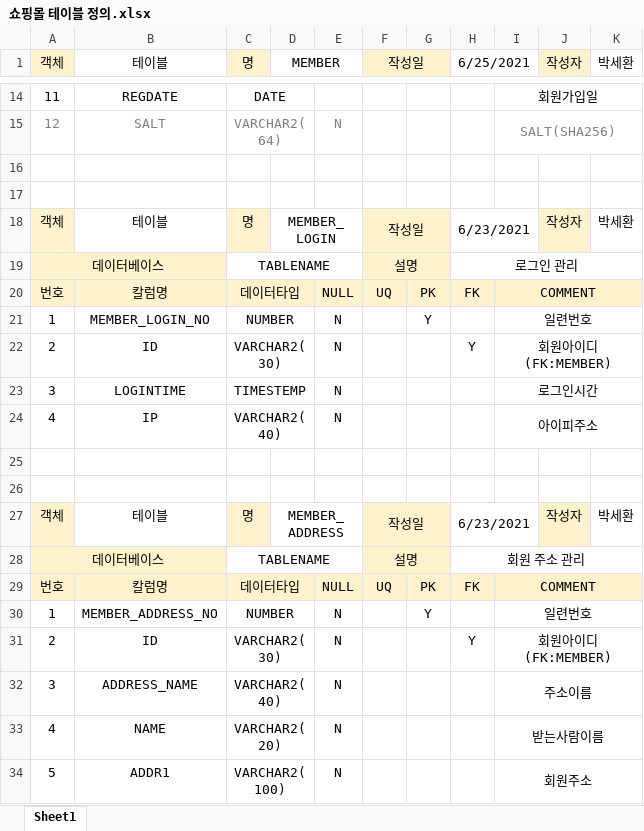
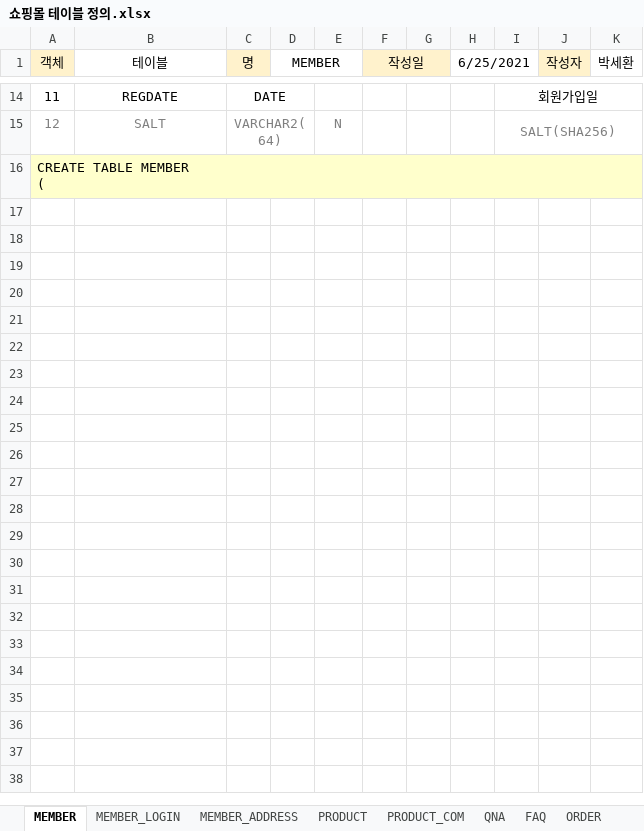
Before and after one commit to DAnomaly/ITKOREA_SpringFramework_SPRINGSTUDY, an Excel workbook: 쇼핑몰 테이블 정의.xlsx, sheet MEMBER, drawn as a sheet; only a part is shown, gaps mark what is left out; values as stored, in another font and other column widths than the file's, no borders; ↵ is a line break in a cell; the diff covers the shown part only; the diff names each change by its address in the sheet, - before the commit and + after, or states it on an @@ line.

```diff
--- a/쇼핑몰 테이블 정의.xlsx (sheet MEMBER)
+++ b/쇼핑몰 테이블 정의.xlsx (sheet MEMBER)
-sheet tab: Sheet1
+sheet tab: MEMBER
+sheet tab: MEMBER_LOGIN
+sheet tab: MEMBER_ADDRESS
+sheet tab: PRODUCT
+sheet tab: PRODUCT_COM
+sheet tab: QNA
+sheet tab: FAQ
+sheet tab: ORDER
-A16 (객체): (empty)
+A16 (객체): CREATE TABLE MEMBER ↵ (
-A16:K16 fill: none
+A16:K16 fill: #FFFFCC
+A16:K16 merged
-row 17: (empty)
-row 18: 객체 | 테이블 | 명 | MEMBER_LOGIN |  | 작성일 |  | 6/23/2021 |  | 작성자 | 박세환
-row 19: 데이터베이스 |  | TABLENAME |  |  | 설명 |  | 로그인 관리
-row 20: 번호 | 칼럼명 | 데이터타입 |  | NULL | UQ | PK | FK | COMMENT
-row 21: 1 | MEMBER_LOGIN_NO | NUMBER |  | N |  | Y |  | 일련번호
-row 22: 2 | ID | VARCHAR2(30) |  | N |  |  | Y | 회원아이디(FK:MEMBER)
-row 23: 3 | LOGINTIME | TIMESTEMP |  | N |  |  |  | 로그인시간
-row 24: 4 | IP | VARCHAR2(40) |  | N |  |  |  | 아이피주소
-row 25: (empty)
-row 26: (empty)
-row 27: 객체 | 테이블 | 명 | MEMBER_ADDRESS |  | 작성일 |  | 6/23/2021 |  | 작성자 | 박세환
-row 28: 데이터베이스 |  | TABLENAME |  |  | 설명 |  | 회원 주소 관리
-row 29: 번호 | 칼럼명 | 데이터타입 |  | NULL | UQ | PK | FK | COMMENT
-row 30: 1 | MEMBER_ADDRESS_NO | NUMBER |  | N |  | Y |  | 일련번호
-row 31: 2 | ID | VARCHAR2(30) |  | N |  |  | Y | 회원아이디(FK:MEMBER)
-row 32: 3 | ADDRESS_NAME | VARCHAR2(40) |  | N |  |  |  | 주소이름
-row 33: 4 | NAME | VARCHAR2(20) |  | N |  |  |  | 받는사람이름
-row 34: 5 | ADDR1 | VARCHAR2(100) |  | N |  |  |  | 회원주소
```
Also changed, not shown: 65 removed rows elsewhere in this sheet, other sheet tabs, 28 other files.
